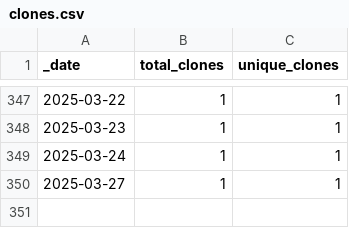
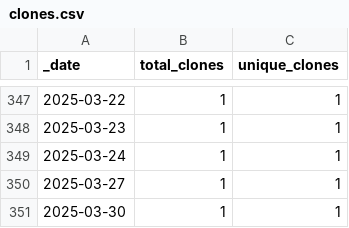
Before and after one commit to roberts-farm-of-ideas/12, a CSV file: traffic/clones.csv, drawn as a sheet; only a part is shown, gaps mark what is left out; the diff names each change by its address in the sheet, - before the commit and + after, or states it on an @@ line.

Commit message:
GitHub traffic

```diff
--- a/traffic/clones.csv
+++ b/traffic/clones.csv
+row 351: 2025-03-30 | 1 | 1
```
Also changed, not shown: 1 other file.
